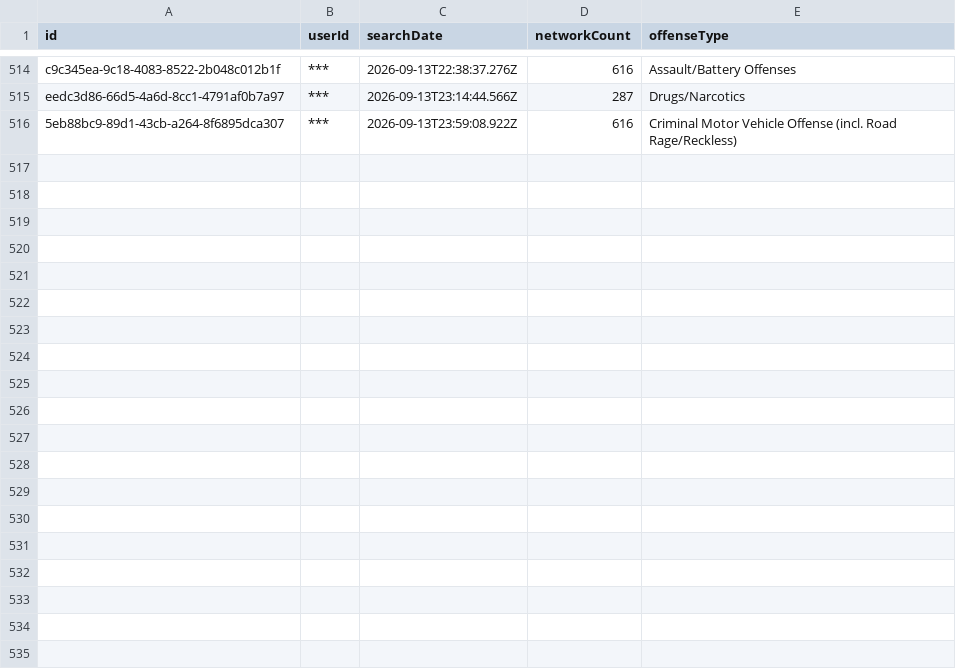
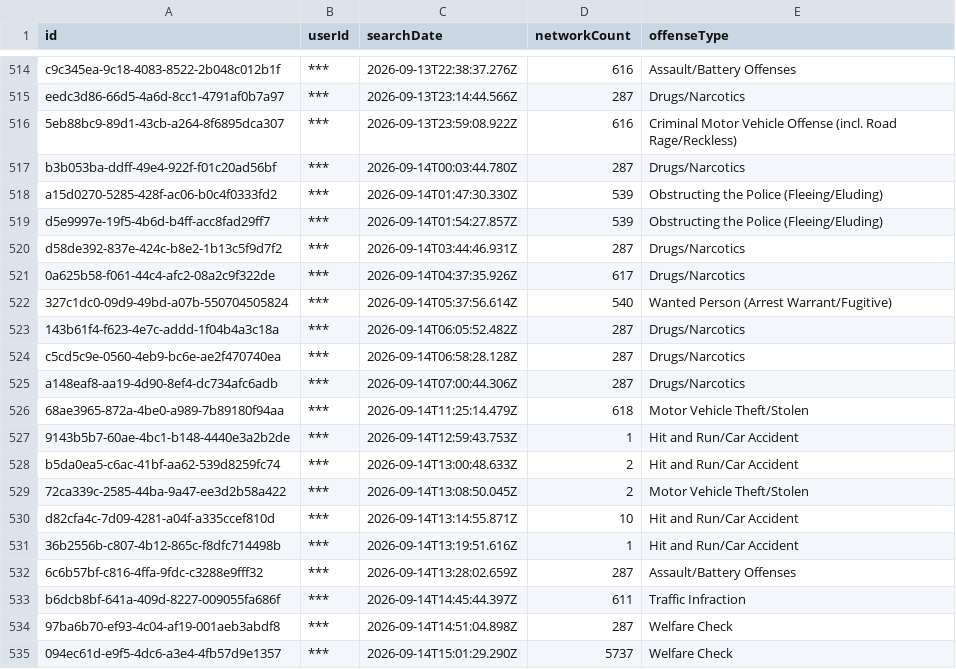
Before and after one commit to Cantica-Systems/flock-transparency, a CSV file: kent/data/kent-county-so/2026-09.csv, drawn as a sheet; only a part is shown, gaps mark what is left out; the diff covers the shown part only; the diff names each change by its address in the sheet, - before the commit and + after, or states it on an @@ line.

Commit message:
Update at 2026-09-16T04:56Z (kent-county-so +30)

```diff
--- a/kent/data/kent-county-so/2026-09.csv
+++ b/kent/data/kent-county-so/2026-09.csv
+row 517: b3b053ba-ddff-49e4-922f-f01c20ad56bf | *** | 2026-09-14T00:03:44.780Z | 287 | Drugs/Narcotics
+row 518: a15d0270-5285-428f-ac06-b0c4f0333fd2 | *** | 2026-09-14T01:47:30.330Z | 539 | Obstructing the Police (Fleeing/Eluding)
+row 519: d5e9997e-19f5-4b6d-b4ff-acc8fad29ff7 | *** | 2026-09-14T01:54:27.857Z | 539 | Obstructing the Police (Fleeing/Eluding)
+row 520: d58de392-837e-424c-b8e2-1b13c5f9d7f2 | *** | 2026-09-14T03:44:46.931Z | 287 | Drugs/Narcotics
+row 521: 0a625b58-f061-44c4-afc2-08a2c9f322de | *** | 2026-09-14T04:37:35.926Z | 617 | Drugs/Narcotics
+row 522: 327c1dc0-09d9-49bd-a07b-550704505824 | *** | 2026-09-14T05:37:56.614Z | 540 | Wanted Person (Arrest Warrant/Fugitive)
+row 523: 143b61f4-f623-4e7c-addd-1f04b4a3c18a | *** | 2026-09-14T06:05:52.482Z | 287 | Drugs/Narcotics
+row 524: c5cd5c9e-0560-4eb9-bc6e-ae2f470740ea | *** | 2026-09-14T06:58:28.128Z | 287 | Drugs/Narcotics
+row 525: a148eaf8-aa19-4d90-8ef4-dc734afc6adb | *** | 2026-09-14T07:00:44.306Z | 287 | Drugs/Narcotics
+row 526: 68ae3965-872a-4be0-a989-7b89180f94aa | *** | 2026-09-14T11:25:14.479Z | 618 | Motor Vehicle Theft/Stolen
+row 527: 9143b5b7-60ae-4bc1-b148-4440e3a2b2de | *** | 2026-09-14T12:59:43.753Z | 1 | Hit and Run/Car Accident
+row 528: b5da0ea5-c6ac-41bf-aa62-539d8259fc74 | *** | 2026-09-14T13:00:48.633Z | 2 | Hit and Run/Car Accident
+row 529: 72ca339c-2585-44ba-9a47-ee3d2b58a422 | *** | 2026-09-14T13:08:50.045Z | 2 | Motor Vehicle Theft/Stolen
+row 530: d82cfa4c-7d09-4281-a04f-a335ccef810d | *** | 2026-09-14T13:14:55.871Z | 10 | Hit and Run/Car Accident
+row 531: 36b2556b-c807-4b12-865c-f8dfc714498b | *** | 2026-09-14T13:19:51.616Z | 1 | Hit and Run/Car Accident
+row 532: 6c6b57bf-c816-4ffa-9fdc-c3288e9fff32 | *** | 2026-09-14T13:28:02.659Z | 287 | Assault/Battery Offenses
+row 533: b6dcb8bf-641a-409d-8227-009055fa686f | *** | 2026-09-14T14:45:44.397Z | 611 | Traffic Infraction
+row 534: 97ba6b70-ef93-4c04-af19-001aeb3abdf8 | *** | 2026-09-14T14:51:04.898Z | 287 | Welfare Check
+row 535: 094ec61d-e9f5-4dc6-a3e4-4fb57d9e1357 | *** | 2026-09-14T15:01:29.290Z | 5737 | Welfare Check
```
Also changed, not shown: 11 added rows elsewhere in this file, kent/data/kent-county-so/sharing_inbound.csv, kent/data/kent-county-so/stats.csv, 3 other files.
